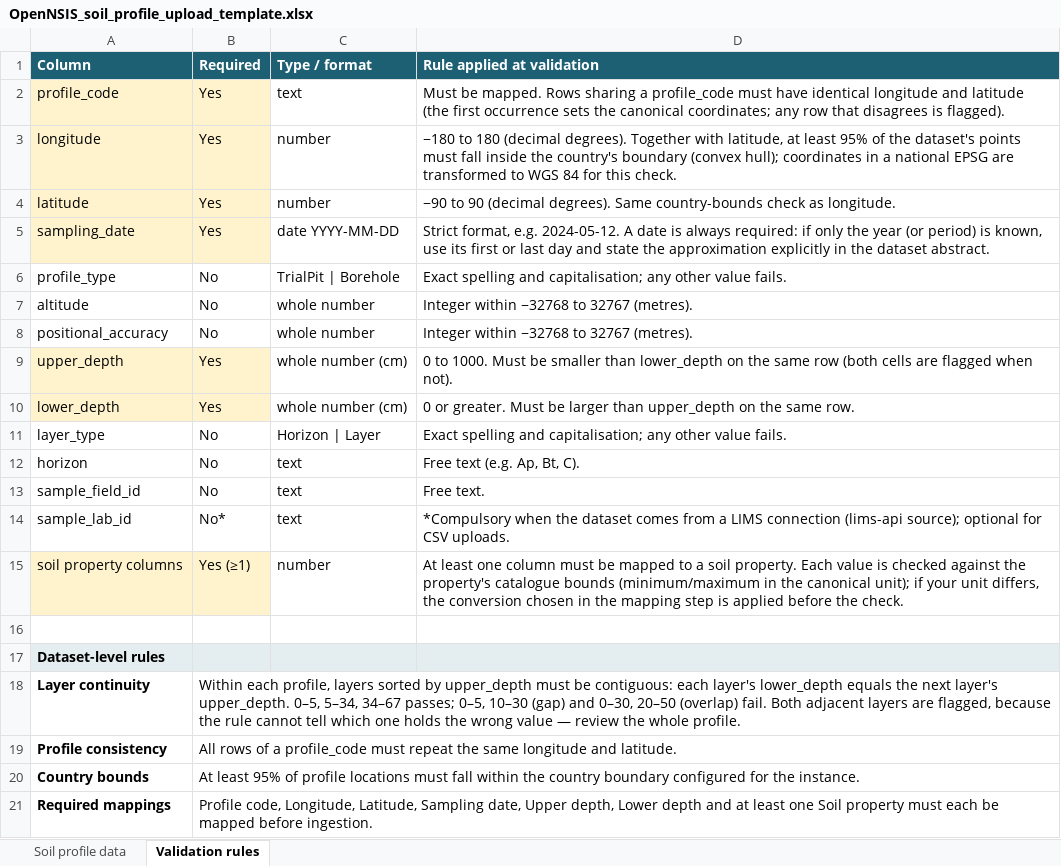
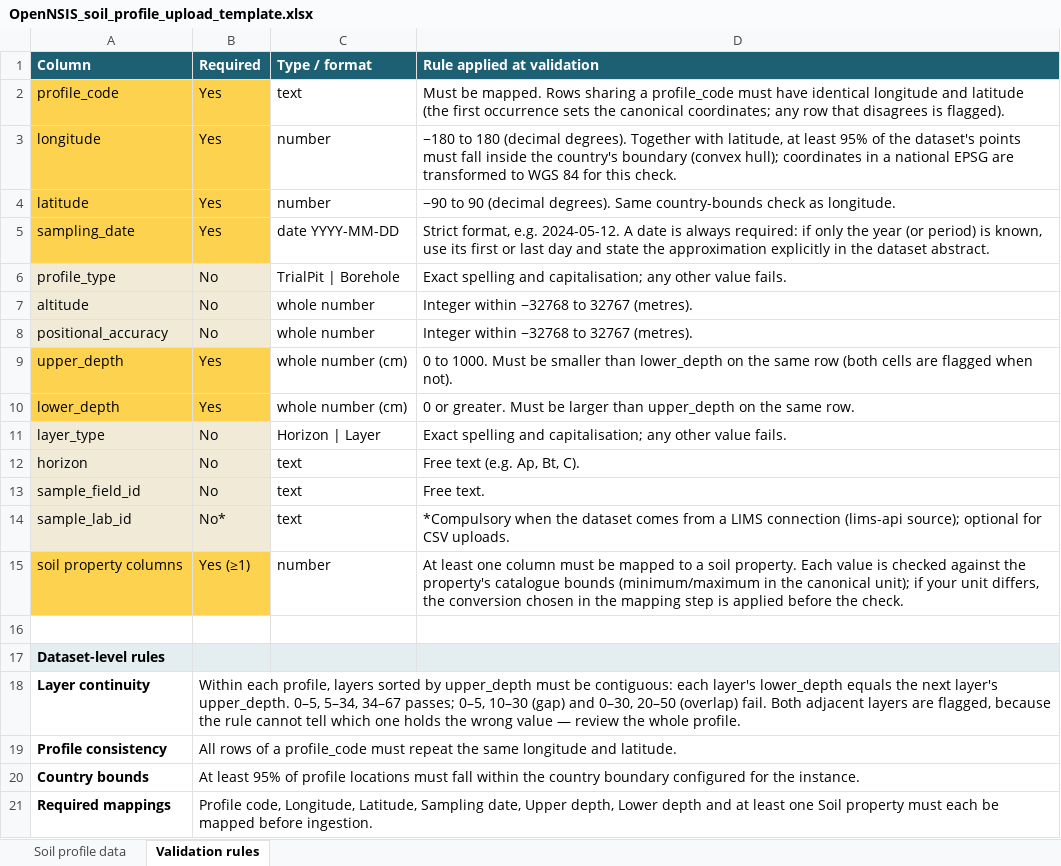
Before and after one commit to un-fao/OpenNSIS, an Excel workbook: docs/templates/OpenNSIS_soil_profile_upload_template.xlsx, sheet Validation rules, drawn as a sheet; only a part is shown; values as stored, in another font and other column widths than the file's, no borders; the diff names each change by its address in the sheet, - before the commit and + after, or states it on an @@ line.

```diff
--- a/docs/templates/OpenNSIS_soil_profile_upload_template.xlsx (sheet Validation rules)
+++ b/docs/templates/OpenNSIS_soil_profile_upload_template.xlsx (sheet Validation rules)
-A2:B5 fill: #FFF3CD
+A2:B5 fill: #FCD24F
-A6:B8 fill: none
+A6:B8 fill: #F0EAD7
-A9:B10 fill: #FFF3CD
+A9:B10 fill: #FCD24F
-A11:B14 fill: none
+A11:B14 fill: #F0EAD7
-A15:B15 fill: #FFF3CD
+A15:B15 fill: #FCD24F
```
Also changed, not shown: sheet Soil profile data, 10 other files.
